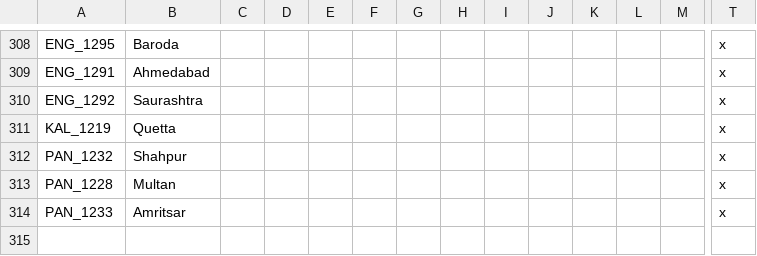
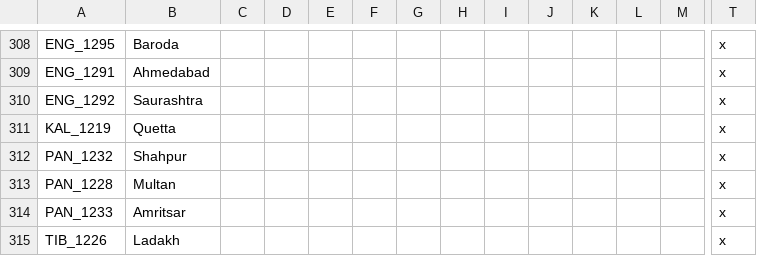
Before and after one commit to FeelsAtlasMan/Harald-s-Triumph, a CSV file: [WIP]/localisation/0000_HT_states.csv, drawn as a sheet; only a part is shown, gaps mark what is left out; rows hold the shown columns only; the diff names each change by its address in the sheet, - before the commit and + after, or states it on an @@ line.

```diff
--- a/[WIP]/localisation/0000_HT_states.csv
+++ b/[WIP]/localisation/0000_HT_states.csv
+row 315: TIB_1226 | Ladakh |  |  |  |  |  |  |  |  |  |  |  | x
```
Also changed, not shown: [WIP]/localisation/0000_HT_Decisions.csv, [WIP]/localisation/0000_HT_Events.csv, 56 other files.
